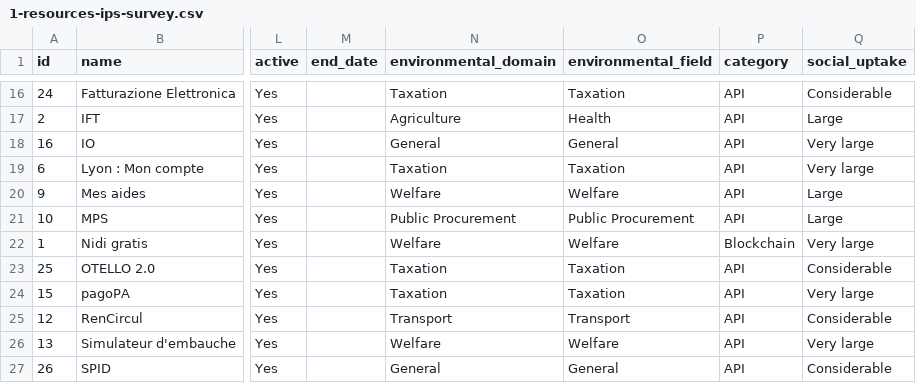
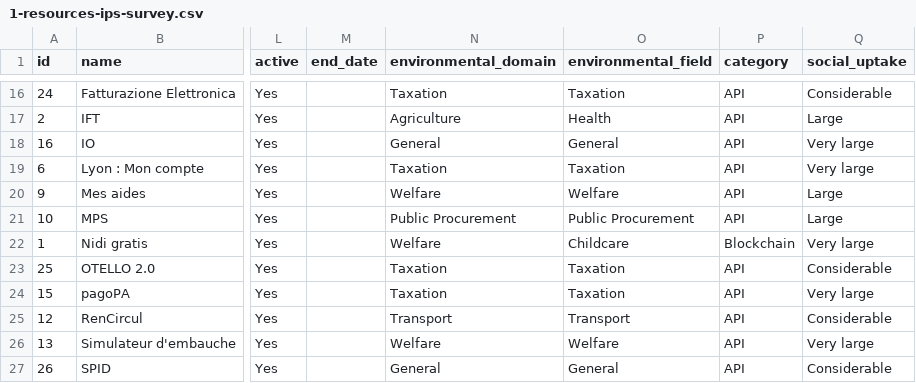
Before and after one commit to ipsoeu/ips-explorer, a CSV file: src/1-resources-ips-survey.csv, drawn as a sheet; only a part is shown, gaps mark what is left out; the diff names each change by its address in the sheet, - before the commit and + after, or states it on an @@ line.

```diff
--- a/src/1-resources-ips-survey.csv
+++ b/src/1-resources-ips-survey.csv
-O22 (environmental_field): Welfare
+O22 (environmental_field): Childcare
```
Also changed, not shown: src/1-catalog-ips-survey.csv, 17 other files.
